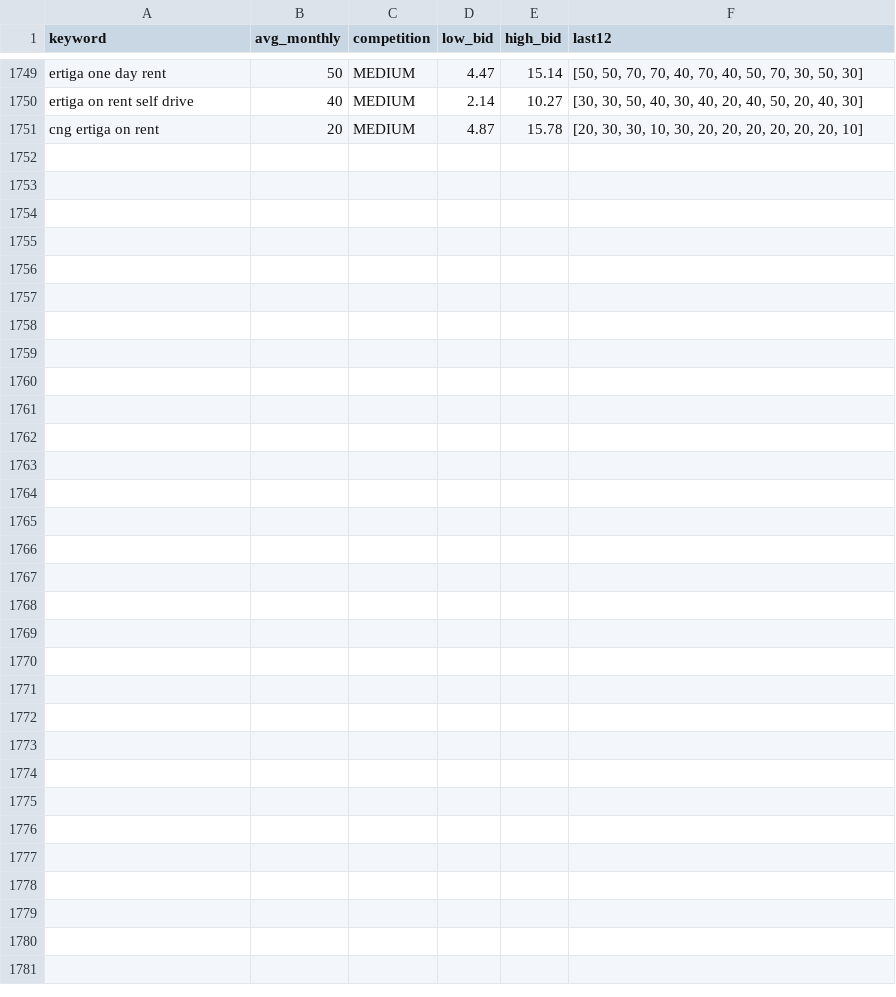
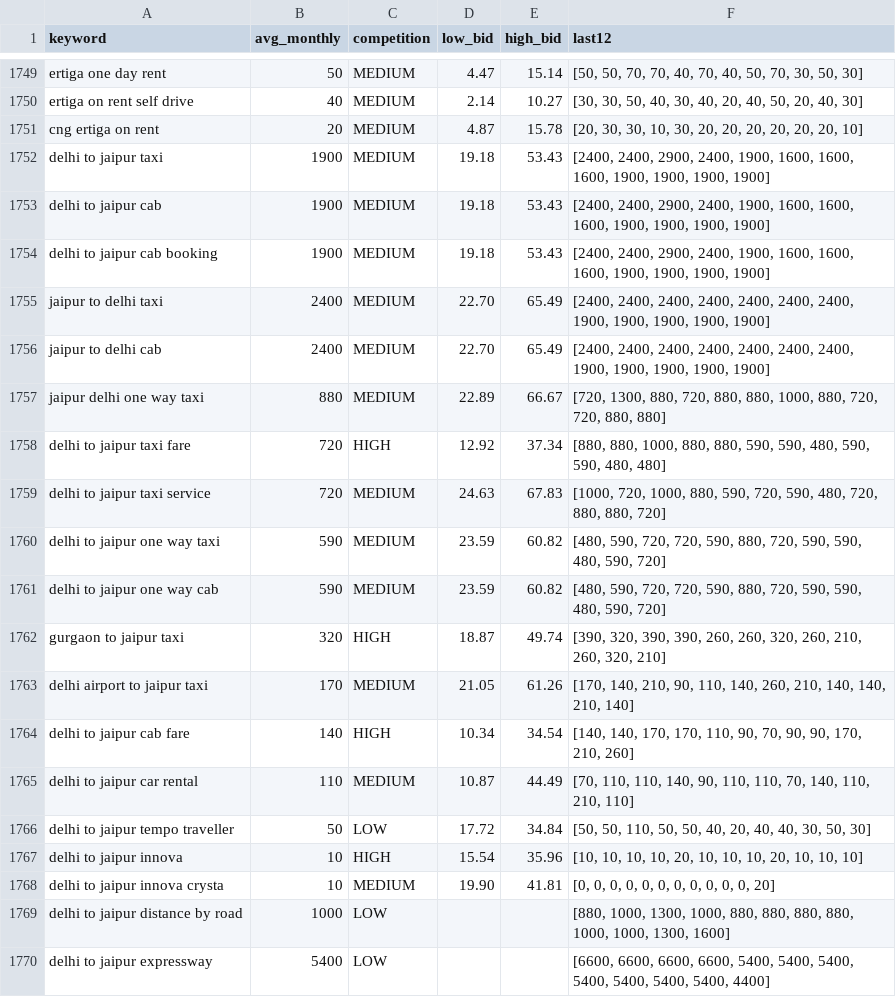
Before and after one commit to sushilg5ss/Suzu-Travels, a CSV file: cab-kit/research/kw_all.csv, drawn as a sheet; only a part is shown, gaps mark what is left out; the diff names each change by its address in the sheet, - before the commit and + after, or states it on an @@ line.

```diff
--- a/cab-kit/research/kw_all.csv
+++ b/cab-kit/research/kw_all.csv
+row 1752: delhi to jaipur taxi | 1900 | MEDIUM | 19.18 | 53.43 | [2400, 2400, 2900, 2400, 1900, 1600, 1600, 1600, 1900, 1900, 1900, 1900]
+row 1753: delhi to jaipur cab | 1900 | MEDIUM | 19.18 | 53.43 | [2400, 2400, 2900, 2400, 1900, 1600, 1600, 1600, 1900, 1900, 1900, 1900]
+row 1754: delhi to jaipur cab booking | 1900 | MEDIUM | 19.18 | 53.43 | [2400, 2400, 2900, 2400, 1900, 1600, 1600, 1600, 1900, 1900, 1900, 1900]
+row 1755: jaipur to delhi taxi | 2400 | MEDIUM | 22.70 | 65.49 | [2400, 2400, 2400, 2400, 2400, 2400, 2400, 1900, 1900, 1900, 1900, 1900]
+row 1756: jaipur to delhi cab | 2400 | MEDIUM | 22.70 | 65.49 | [2400, 2400, 2400, 2400, 2400, 2400, 2400, 1900, 1900, 1900, 1900, 1900]
+row 1757: jaipur delhi one way taxi | 880 | MEDIUM | 22.89 | 66.67 | [720, 1300, 880, 720, 880, 880, 1000, 880, 720, 720, 880, 880]
+row 1758: delhi to jaipur taxi fare | 720 | HIGH | 12.92 | 37.34 | [880, 880, 1000, 880, 880, 590, 590, 480, 590, 590, 480, 480]
+row 1759: delhi to jaipur taxi service | 720 | MEDIUM | 24.63 | 67.83 | [1000, 720, 1000, 880, 590, 720, 590, 480, 720, 880, 880, 720]
+row 1760: delhi to jaipur one way taxi | 590 | MEDIUM | 23.59 | 60.82 | [480, 590, 720, 720, 590, 880, 720, 590, 590, 480, 590, 720]
+row 1761: delhi to jaipur one way cab | 590 | MEDIUM | 23.59 | 60.82 | [480, 590, 720, 720, 590, 880, 720, 590, 590, 480, 590, 720]
+row 1762: gurgaon to jaipur taxi | 320 | HIGH | 18.87 | 49.74 | [390, 320, 390, 390, 260, 260, 320, 260, 210, 260, 320, 210]
+row 1763: delhi airport to jaipur taxi | 170 | MEDIUM | 21.05 | 61.26 | [170, 140, 210, 90, 110, 140, 260, 210, 140, 140, 210, 140]
+row 1764: delhi to jaipur cab fare | 140 | HIGH | 10.34 | 34.54 | [140, 140, 170, 170, 110, 90, 70, 90, 90, 170, 210, 260]
+row 1765: delhi to jaipur car rental | 110 | MEDIUM | 10.87 | 44.49 | [70, 110, 110, 140, 90, 110, 110, 70, 140, 110, 210, 110]
+row 1766: delhi to jaipur tempo traveller | 50 | LOW | 17.72 | 34.84 | [50, 50, 110, 50, 50, 40, 20, 40, 40, 30, 50, 30]
+row 1767: delhi to jaipur innova | 10 | HIGH | 15.54 | 35.96 | [10, 10, 10, 10, 20, 10, 10, 10, 20, 10, 10, 10]
+row 1768: delhi to jaipur innova crysta | 10 | MEDIUM | 19.90 | 41.81 | [0, 0, 0, 0, 0, 0, 0, 0, 0, 0, 0, 20]
+row 1769: delhi to jaipur distance by road | 1000 | LOW |  |  | [880, 1000, 1300, 1000, 880, 880, 880, 880, 1000, 1000, 1300, 1600]
+row 1770: delhi to jaipur expressway | 5400 | LOW |  |  | [6600, 6600, 6600, 6600, 5400, 5400, 5400, 5400, 5400, 5400, 5400, 4400]
```
Also changed, not shown: 8 other files.
